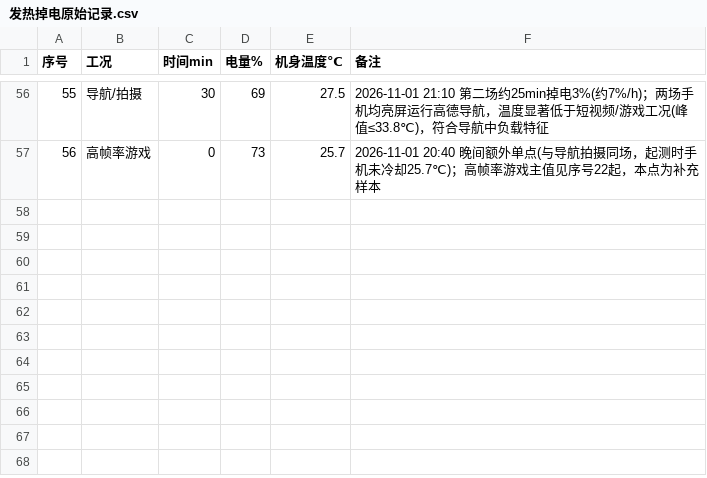
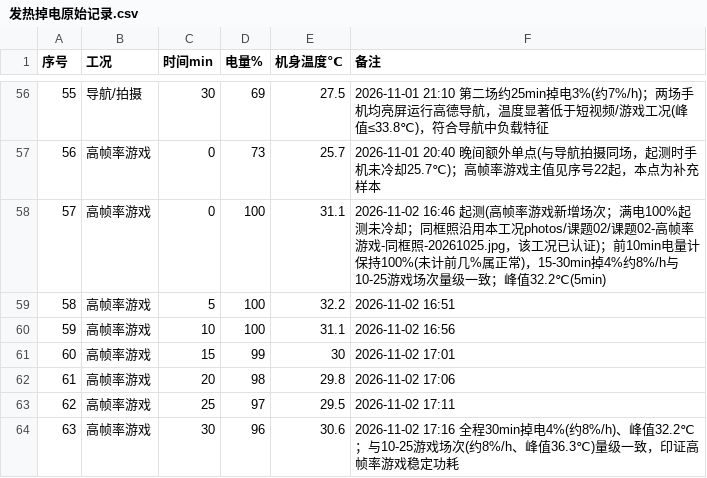
Before and after one commit to W137191/ICEC-2026-0183-ZhangJunming, a CSV file: 01-Field-Discovery/raw_data/课题02-手机发热/发热掉电原始记录.csv, drawn as a sheet; only a part is shown, gaps mark what is left out.

```diff
--- a/01-Field-Discovery/raw_data/课题02-手机发热/发热掉电原始记录.csv
+++ b/01-Field-Discovery/raw_data/课题02-手机发热/发热掉电原始记录.csv
@@ -57 +57,8 @@
 56,高帧率游戏,0,73,25.7,2026-11-01 20:40 晚间额外单点(与导航拍摄同场，起测时手机未冷却25.7℃)；高帧率游戏主值见序号22起，本点为补充样本
+57,高帧率游戏,0,100,31.1,2026-11-02 16:46 起测(高帧率游戏新增场次；满电100%起测未冷却；同框照沿用本工况photos/课题02/课题02-高帧率游戏-同框照-20261025.jpg，该工况已认证)；前10min电量计保持100%(未计前几%属正常)，15-30min掉4%约8%/h与10-25游戏场次量级一致；峰值32.2℃(5min)
+58,高帧率游戏,5,100,32.2,2026-11-02 16:51
+59,高帧率游戏,10,100,31.1,2026-11-02 16:56
+60,高帧率游戏,15,99,30,2026-11-02 17:01
+61,高帧率游戏,20,98,29.8,2026-11-02 17:06
+62,高帧率游戏,25,97,29.5,2026-11-02 17:11
+63,高帧率游戏,30,96,30.6,2026-11-02 17:16 全程30min掉电4%(约8%/h)、峰值32.2℃；与10-25游戏场次(约8%/h、峰值36.3℃)量级一致，印证高帧率游戏稳定功耗
```
Also changed, not shown: 01-Field-Discovery/raw_data/课题06-噪声地图/噪声原始记录.csv, 5 other files.
